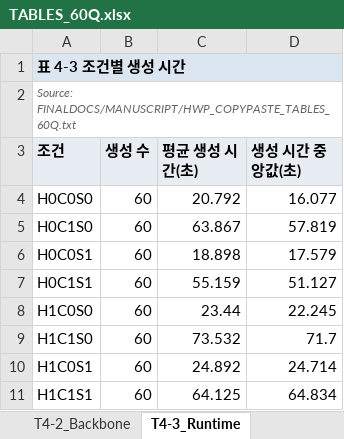
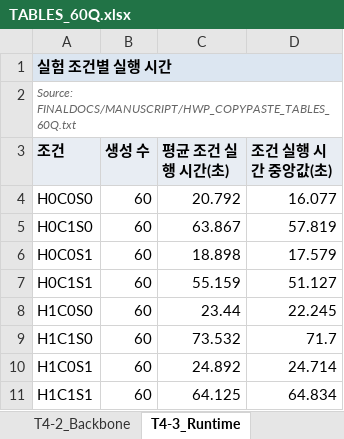
Before and after one commit to LxNx-Hn/M_RAG, an Excel workbook: FINALDOCS/TABLES/TABLES_60Q.xlsx, sheet T4-3_Runtime, drawn as a sheet; values as stored, in another font and other column widths than the file's, no borders; the diff names each change by its address in the sheet, - before the commit and + after, or states it on an @@ line.

```diff
--- a/FINALDOCS/TABLES/TABLES_60Q.xlsx (sheet T4-3_Runtime)
+++ b/FINALDOCS/TABLES/TABLES_60Q.xlsx (sheet T4-3_Runtime)
-A1 (조건): 표 4-3 조건별 생성 시간
+A1 (조건): 실험 조건별 실행 시간
-C3: 평균 생성 시간(초)
+C3: 평균 조건 실행 시간(초)
-D3: 생성 시간 중앙값(초)
+D3: 조건 실행 시간 중앙값(초)
```
Also changed, not shown: sheet Appendix_Queries, sheet Appendix_QueryType, sheet T2-1_Related_Work, sheet T4-1_Environment, sheet T3-3_Factor_Position, sheet T4-2_Backbone, 7 more sheets, 52 other files.
